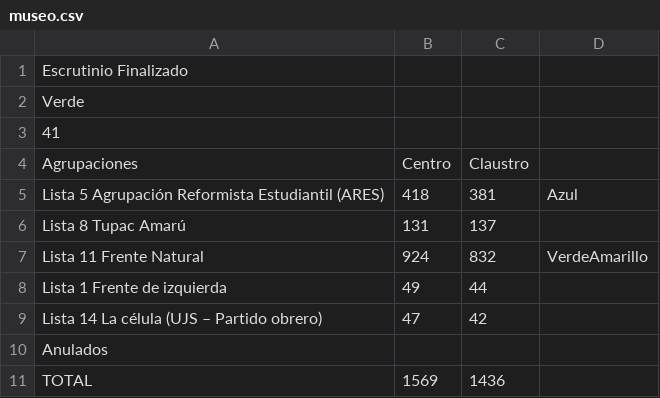
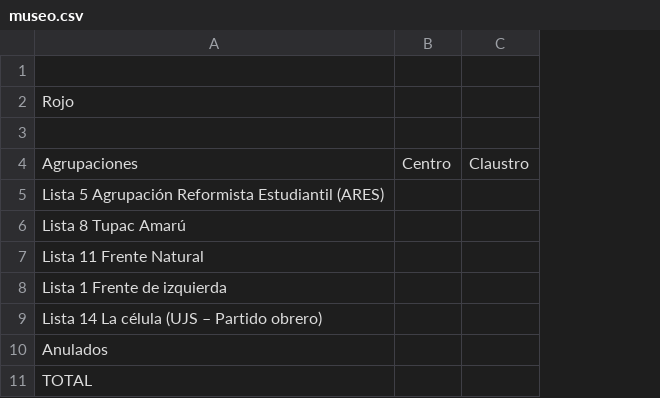
Before and after one commit to rvaena/eleccionesCSV, a CSV file: museo.csv, drawn as a sheet; the diff names each change by its address in the sheet, - before the commit and + after, or states it on an @@ line.

Commit message:
Update museo.csv

```diff
--- a/museo.csv
+++ b/museo.csv
-column D, rows 5-7: Azul |  | VerdeAmarillo
-A1: Escrutinio Finalizado
+A1: (empty)
-A2: Verde
+A2: Rojo
-A3: 41
+A3: (empty)
-B5: 418
+B5: (empty)
-C5: 381
+C5: (empty)
-B6: 131
+B6: (empty)
-C6: 137
+C6: (empty)
-B7: 924
+B7: (empty)
-C7: 832
+C7: (empty)
-B8: 49
+B8: (empty)
-C8: 44
+C8: (empty)
-B9: 47
+B9: (empty)
-C9: 42
+C9: (empty)
-B11: 1569
+B11: (empty)
-C11: 1436
+C11: (empty)
```
